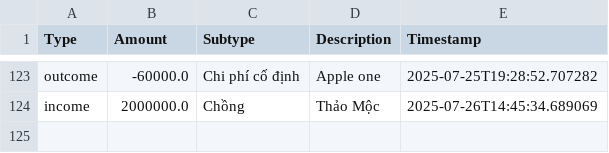
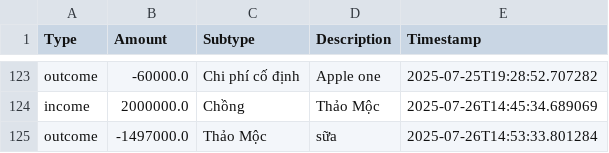
Before and after one commit to itsngocanh/budget-tracking, a CSV file: 03.my_data.csv, drawn as a sheet; only a part is shown, gaps mark what is left out.

Commit message:
Update 03.my_data.csv from expenses.json

```diff
--- a/03.my_data.csv
+++ b/03.my_data.csv
@@ -124 +124,2 @@ outcome,-60000.0,Chi phí cố định,Apple one,2025-07-25T19:28:52.707282
 income,2000000.0,Chồng,Thảo Mộc,2025-07-26T14:45:34.689069
+outcome,-1497000.0,Thảo Mộc,sữa,2025-07-26T14:53:33.801284
```
